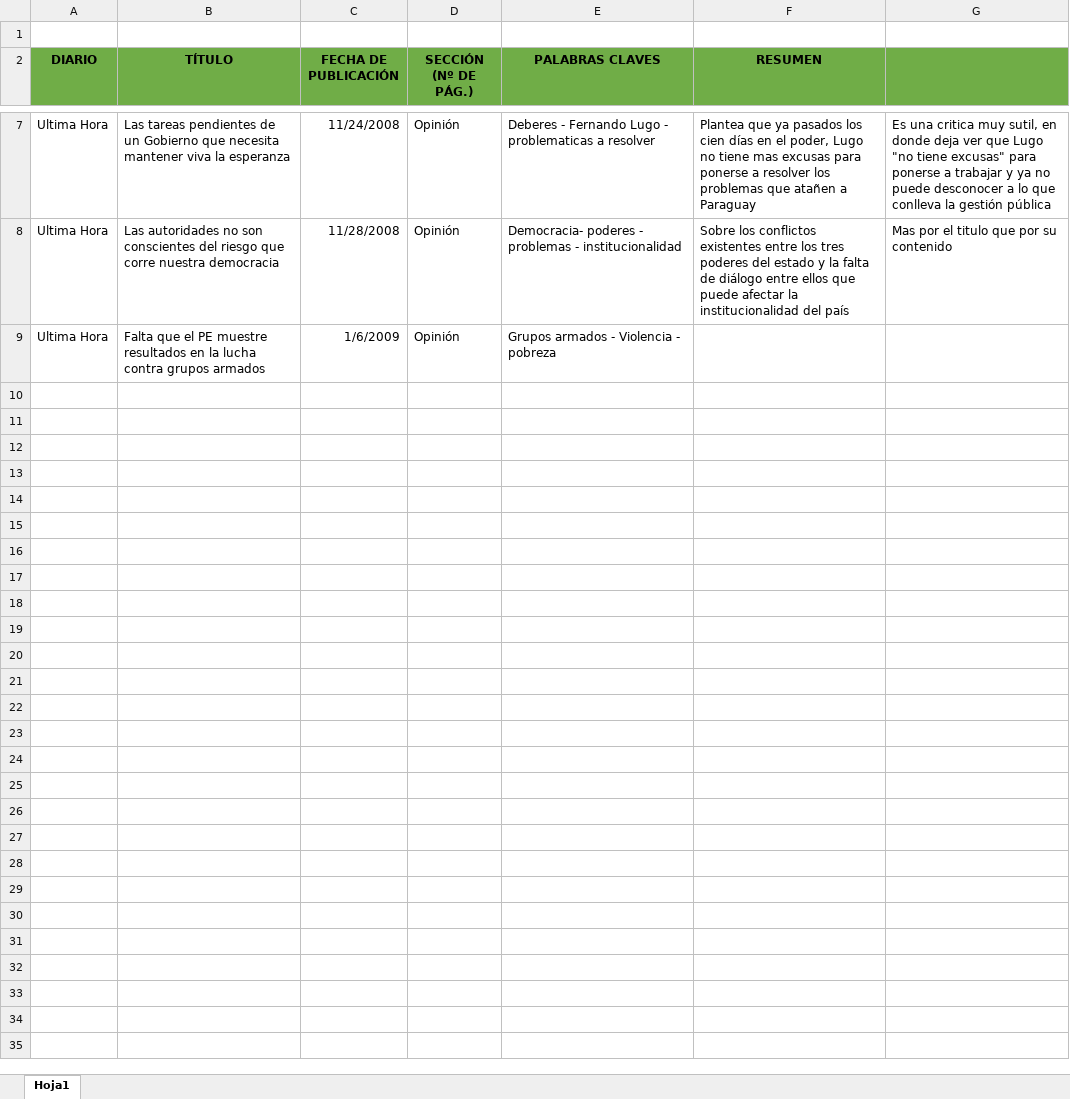
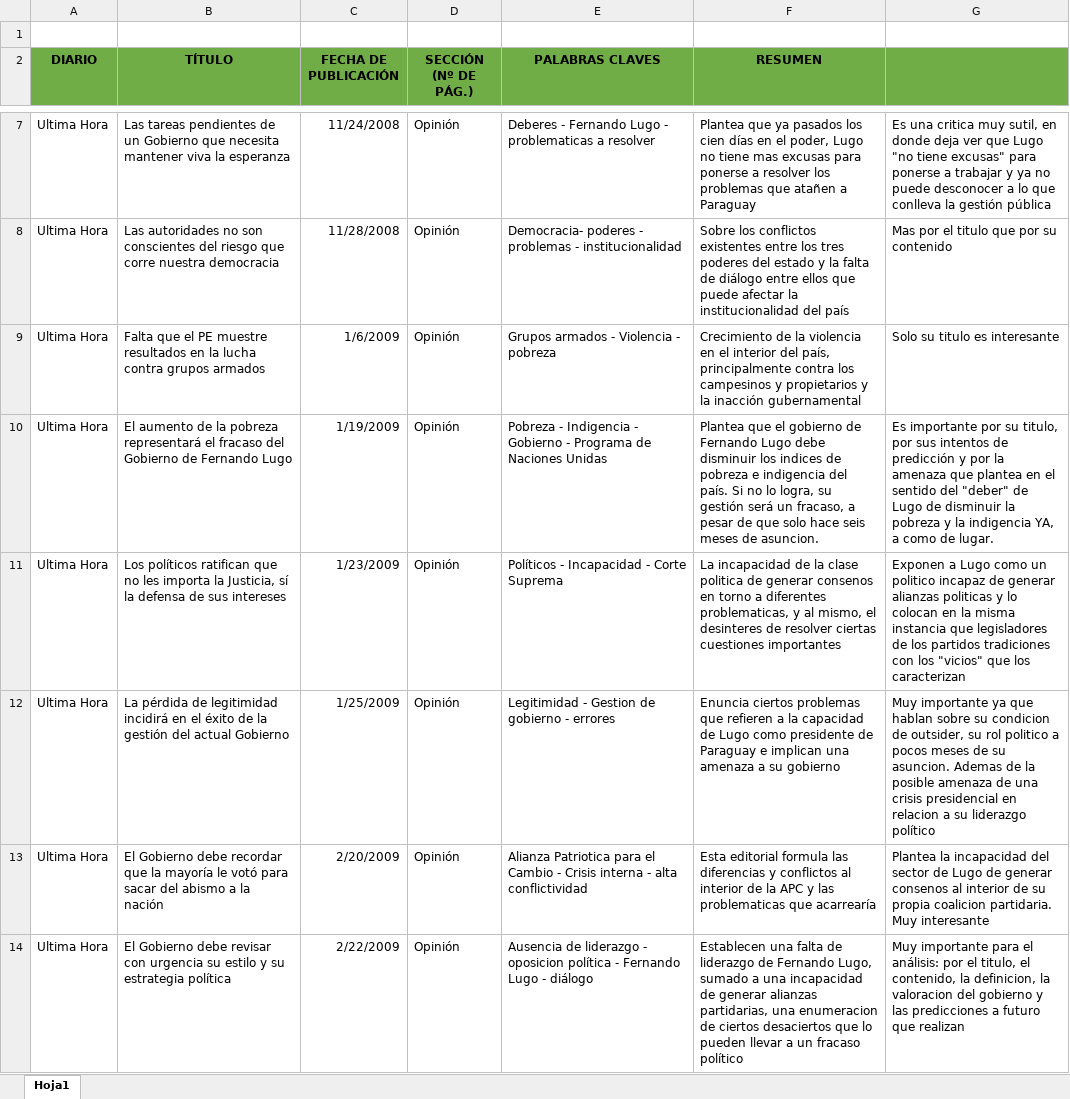
Before and after one commit to RocioRibero/Tesis, an Excel workbook: Cuadro de noticias.xlsx, sheet Hoja1, drawn as a sheet; only a part is shown, gaps mark what is left out; values as stored, in another font and other column widths than the file's, no borders; the diff names each change by its address in the sheet, - before the commit and + after, or states it on an @@ line.

Commit message:
cont cuadro

```diff
--- a/Cuadro de noticias.xlsx (sheet Hoja1)
+++ b/Cuadro de noticias.xlsx (sheet Hoja1)
-F9 (RESUMEN): (empty)
+F9 (RESUMEN): Crecimiento de la violencia en el interior del país, principalmente contra los campesinos y propietarios y la inacción gubernamental
-G9: (empty)
+G9: Solo su titulo es interesante
+row 10: Ultima Hora | El aumento de la pobreza representará el fracaso del Gobierno de Fernando Lugo | 1/19/2009 | Opinión | Pobreza - Indigencia - Gobierno - Programa de Naciones Unidas | Plantea que el gobierno de Fernando Lugo debe disminuir los indices de pobreza e indigencia del país. Si no lo logra, su gestión será un fracaso, a pesar de que solo hace seis meses de asuncion. | Es importante por su titulo, por sus intentos de predicción y por la amenaza que plantea en el sentido del "deber" de Lugo de disminuir la pobreza y la indigencia YA, a como de lugar.
+row 11: Ultima Hora | Los políticos ratifican que no les importa la Justicia, sí la defensa de sus intereses | 1/23/2009 | Opinión | Políticos - Incapacidad - Corte Suprema | La incapacidad de la clase politica de generar consenos en torno a diferentes problematicas, y al mismo, el desinteres de resolver ciertas cuestiones importantes | Exponen a Lugo como un politico incapaz de generar alianzas politicas y lo colocan en la misma instancia que legisladores de los partidos tradiciones con los "vicios" que los caracterizan
+row 12: Ultima Hora | La pérdida de legitimidad incidirá en el éxito de la gestión del actual Gobierno | 1/25/2009 | Opinión | Legitimidad - Gestion de gobierno - errores | Enuncia ciertos problemas que refieren a la capacidad de Lugo como presidente de Paraguay e implican una amenaza a su gobierno | Muy importante ya que hablan sobre su condicion de outsider, su rol politico a pocos meses de su asuncion. Ademas de la posible amenaza de una crisis presidencial en relacion a su liderazgo político
+row 13: Ultima Hora | El Gobierno debe recordar que la mayoría le votó para sacar del abismo a la nación | 2/20/2009 | Opinión | Alianza Patriotica para el Cambio - Crisis interna - alta conflictividad | Esta editorial formula las diferencias y conflictos al interior de la APC y las problematicas que acarrearía | Plantea la incapacidad del sector de Lugo de generar consenos al interior de su propia coalicion partidaria. Muy interesante
+row 14: Ultima Hora | El Gobierno debe revisar con urgencia su estilo y su estrategia política | 2/22/2009 | Opinión | Ausencia de liderazgo - oposicion política - Fernando Lugo - diálogo | Establecen una falta de liderazgo de Fernando Lugo, sumado a una incapacidad de generar alianzas partidarias, una enumeracion de ciertos desaciertos que lo pueden llevar a un fracaso político | Muy importante para el análisis: por el titulo, el contenido, la definicion, la valoracion del gobierno y las predicciones a futuro que realizan
```
